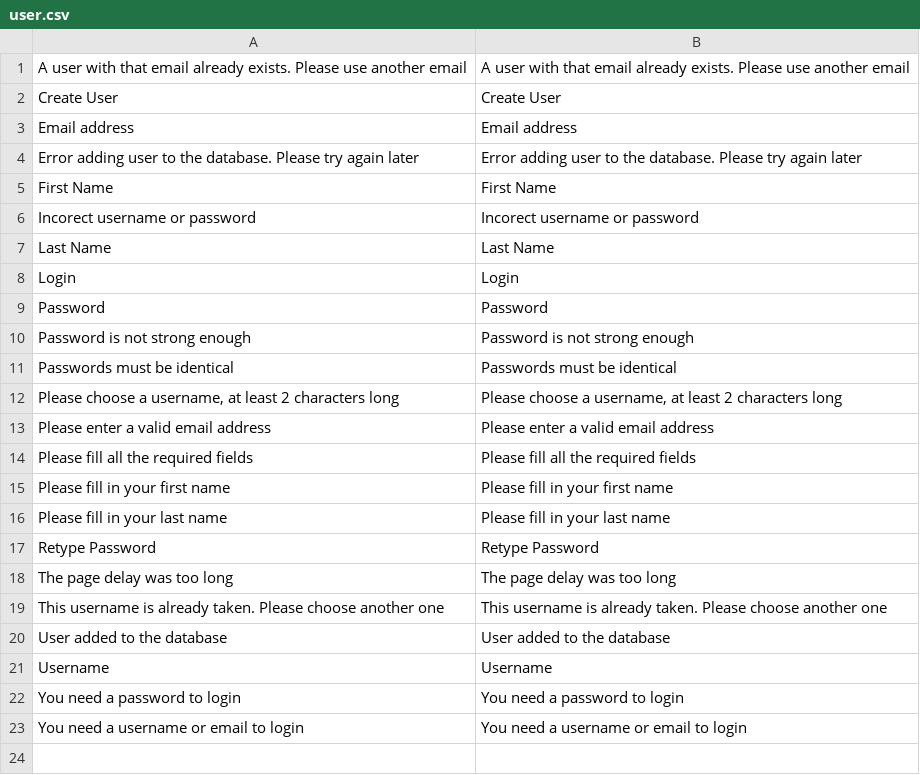
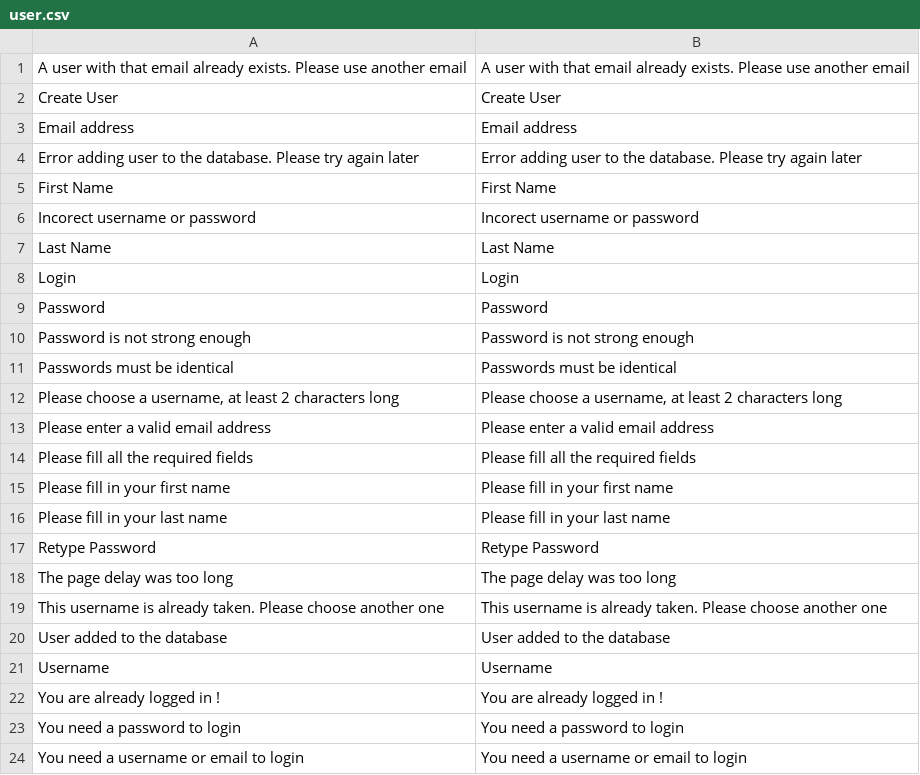
Before and after one commit to gabipatru/st, a CSV file: _translations/en_EN/user.csv, drawn as a sheet; the diff names each change by its address in the sheet, - before the commit and + after, or states it on an @@ line.

Commit message:
Check if user is logged in when creating new account and logging in

```diff
--- a/_translations/en_EN/user.csv
+++ b/_translations/en_EN/user.csv
+row 22: You are already logged in ! | You are already logged in !
```
Also changed, not shown: _translations/ro_RO/user.csv, 1 other file.
